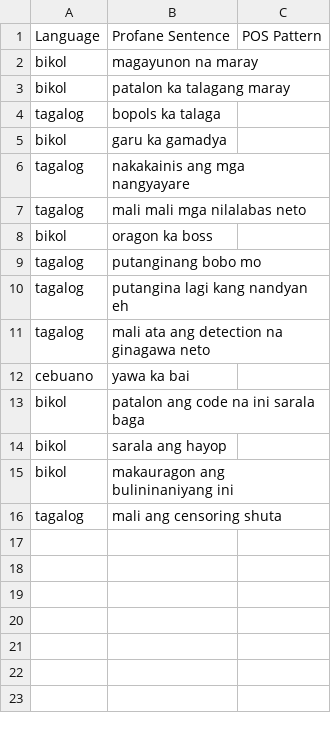
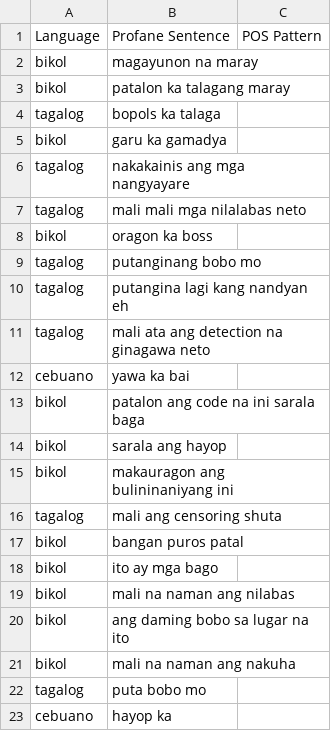
Before and after one commit to lalanglarano/TAKLUBAN-FILIPINO-NATIVE-LANGUAGE-PROFANE-DETECTION, a CSV file: profanity_dictionary.csv, drawn as a sheet.

```diff
--- a/profanity_dictionary.csv
+++ b/profanity_dictionary.csv
@@ -16 +16,8 @@ bikol,makauragon ang bulininaniyang ini,
 tagalog,mali ang censoring shuta,
+bikol,bangan puros patal,
+bikol,ito ay mga bago,
+bikol,mali na naman ang nilabas,
+bikol,ang daming bobo sa lugar na ito,
+bikol,mali na naman ang nakuha,
+tagalog,puta bobo mo,
+cebuano,hayop ka,
```
Also changed, not shown: POSdata.csv, 8 other files.
